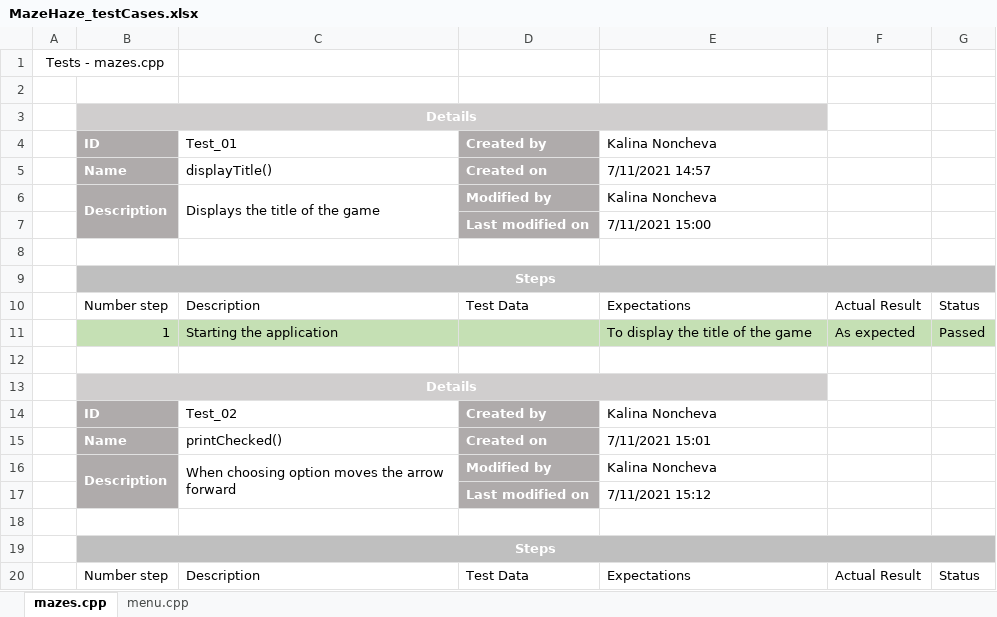
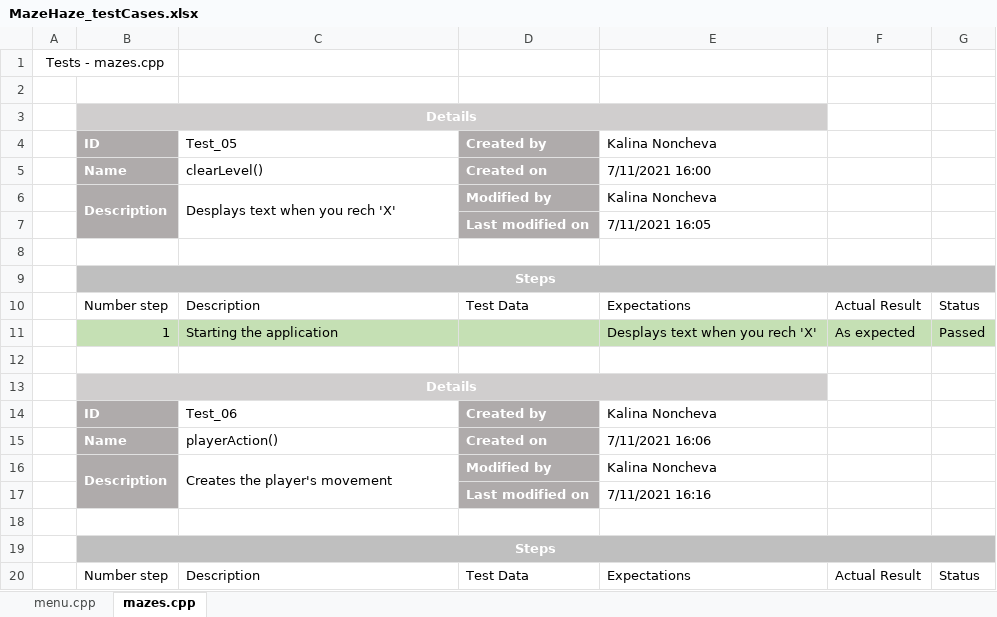
Before and after one commit to RPLisitsov19/MazeHaze, an Excel workbook: QA-testCases/MazeHaze_testCases.xlsx, sheet mazes.cpp, drawn as a sheet; only a part is shown; values as stored, in another font and other column widths than the file's, no borders; table styles not drawn; the diff covers the shown part only; the diff names each change by its address in the sheet, - before the commit and + after, or states it on an @@ line.

Commit message:
Add the rest of the test cases

```diff
--- a/QA-testCases/MazeHaze_testCases.xlsx (sheet mazes.cpp)
+++ b/QA-testCases/MazeHaze_testCases.xlsx (sheet mazes.cpp)
@@ sheet tab order changed: menu.cpp | mazes.cpp @@
-C4: Test_01
+C4: Test_05
-C5: displayTitle()
+C5: clearLevel()
-E5: 7/11/2021 14:57
+E5: 7/11/2021 16:00
-C6: Displays the title of the game
+C6: Desplays text when you rech 'X'
-E7: 7/11/2021 15:00
+E7: 7/11/2021 16:05
-E11: To display the title of the game
+E11: Desplays text when you rech 'X'
-C14: Test_02
+C14: Test_06
-C15: printChecked()
+C15: playerAction()
-E15: 7/11/2021 15:01
+E15: 7/11/2021 16:06
-C16: When choosing option moves the arrow forward
+C16: Creates the player's movement
-E17: 7/11/2021 15:12
+E17: 7/11/2021 16:16
```
Also changed, not shown: 14 added rows and 13 edited cells elsewhere in this sheet, sheet menu.cpp.
